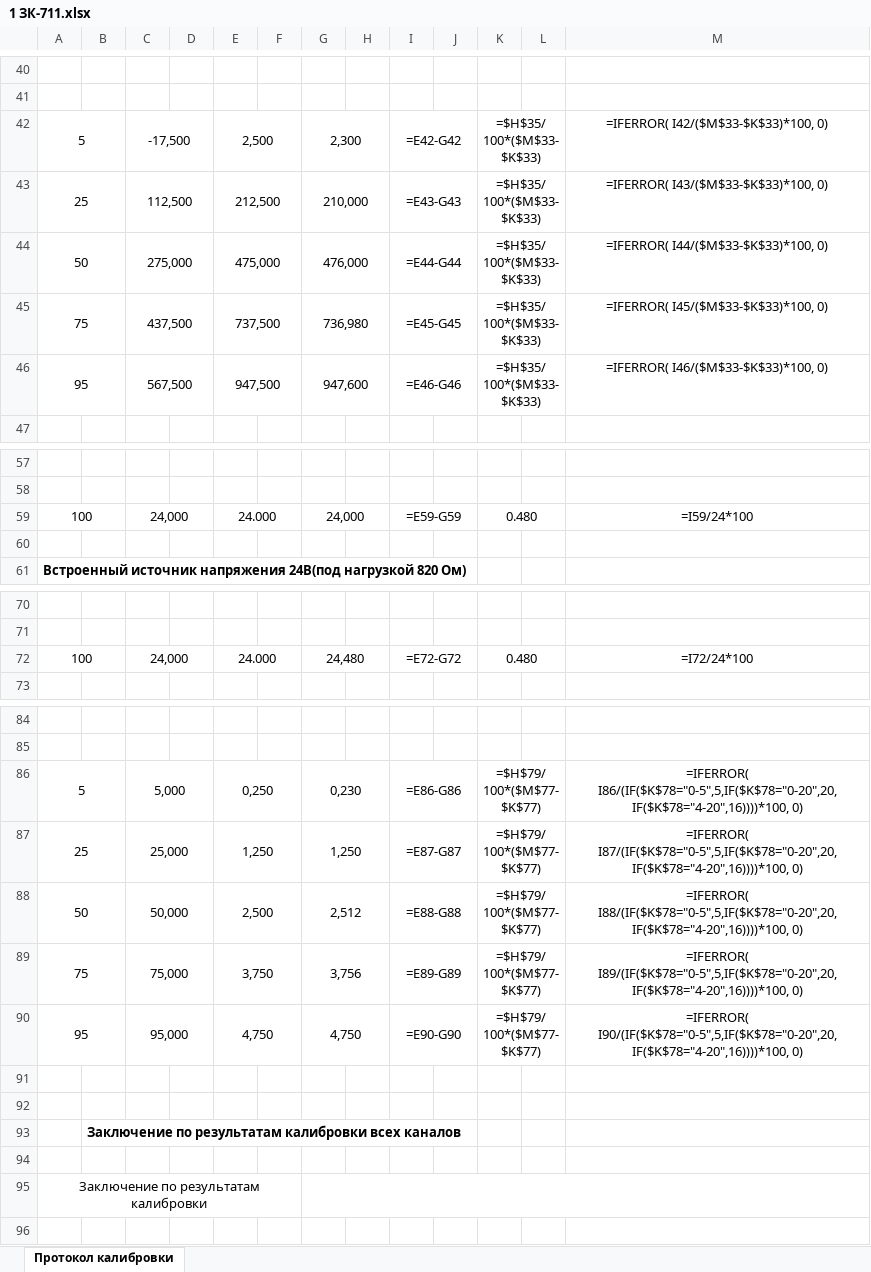
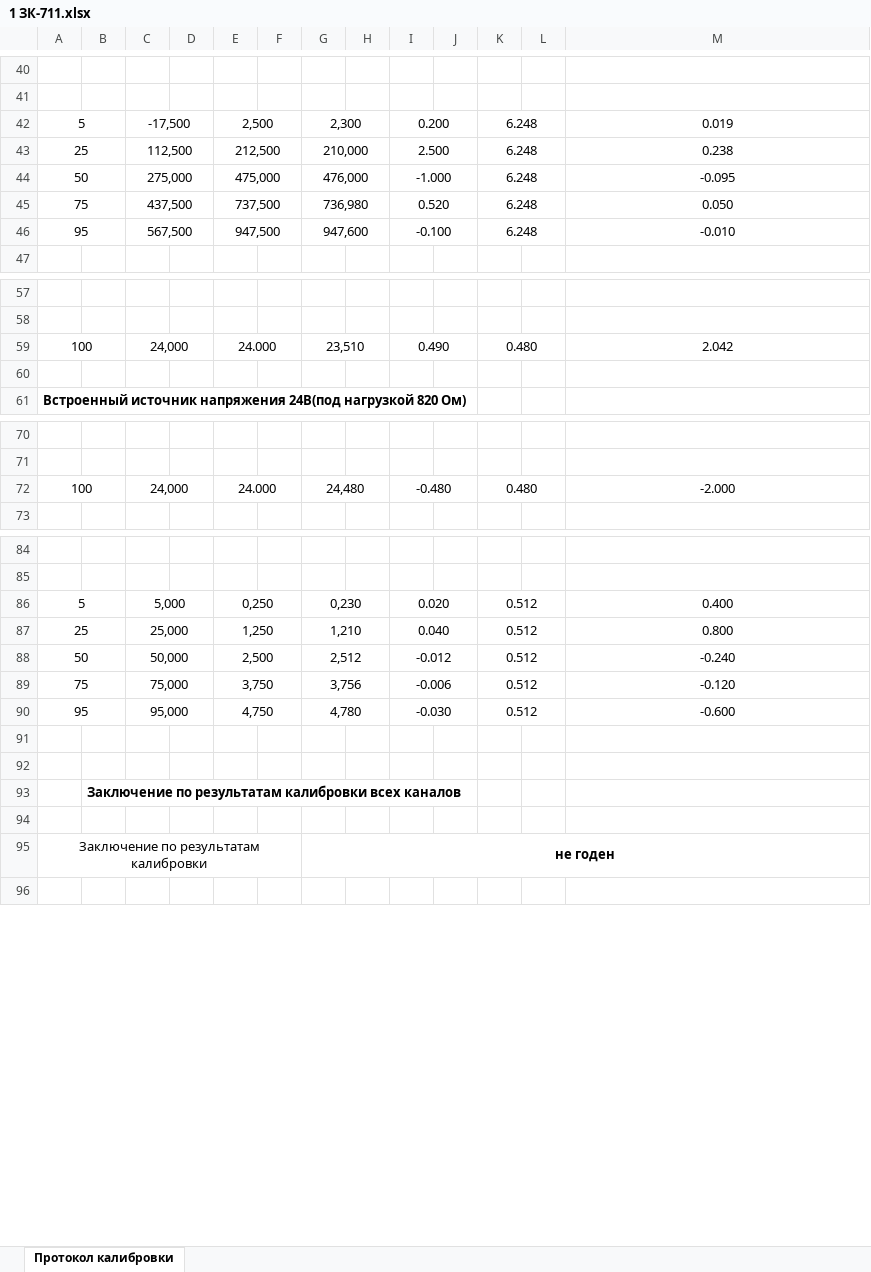
Before and after one commit to asd192/CalibrationIRT59, an Excel workbook: protocols/1 ЗК-711.xlsx, sheet Протокол калибровки, drawn as a sheet; only a part is shown, gaps mark what is left out; values as stored, in another font and other column widths than the file's, no borders; formulas without a stored value are shown as written; the diff covers the shown part only; the diff names each change by its address in the sheet, - before the commit and + after, or states it on an @@ line.

Commit message:
Правки шаблона. Добавлен вывод заключения результатов калибровки.

```diff
--- a/protocols/1 ЗК-711.xlsx (sheet Протокол калибровки)
+++ b/protocols/1 ЗК-711.xlsx (sheet Протокол калибровки)
-I42: =E42-G42
+I42: 0.200
-K42:K46: =$H$35/100*($M$33-$K$33)
+K42:K46: 6.248
-M42: =IFERROR( I42/($M$33-$K$33)*100, 0)
+M42: 0.019
-I43: =E43-G43
+I43: 2.500
-M43: =IFERROR( I43/($M$33-$K$33)*100, 0)
+M43: 0.238
-I44: =E44-G44
+I44: -1.000
-M44: =IFERROR( I44/($M$33-$K$33)*100, 0)
+M44: -0.095
-I45: =E45-G45
+I45: 0.520
-M45: =IFERROR( I45/($M$33-$K$33)*100, 0)
+M45: 0.050
-I46: =E46-G46
+I46: -0.100
-M46: =IFERROR( I46/($M$33-$K$33)*100, 0)
+M46: -0.010
-G59: 24,000
+G59: 23,510
-I59: =E59-G59
+I59: 0.490
-M59: =I59/24*100
+M59: 2.042
-I72: =E72-G72
+I72: -0.480
-M72: =I72/24*100
+M72: -2.000
-I86: =E86-G86
+I86: 0.020
-K86:K90: =$H$79/100*($M$77-$K$77)
+K86:K90: 0.512
-M86: =IFERROR( I86/(IF($K$78="0-5",5,IF($K$78="0-20",20,IF($K$78="4-20",16))))*100, 0)
+M86: 0.400
-G87: 1,250
+G87: 1,210
-I87: =E87-G87
+I87: 0.040
-M87: =IFERROR( I87/(IF($K$78="0-5",5,IF($K$78="0-20",20,IF($K$78="4-20",16))))*100, 0)
+M87: 0.800
-I88: =E88-G88
+I88: -0.012
-M88: =IFERROR( I88/(IF($K$78="0-5",5,IF($K$78="0-20",20,IF($K$78="4-20",16))))*100, 0)
+M88: -0.240
-I89: =E89-G89
+I89: -0.006
-M89: =IFERROR( I89/(IF($K$78="0-5",5,IF($K$78="0-20",20,IF($K$78="4-20",16))))*100, 0)
+M89: -0.120
-G90: 4,750
+G90: 4,780
-I90: =E90-G90
+I90: -0.030
-M90: =IFERROR( I90/(IF($K$78="0-5",5,IF($K$78="0-20",20,IF($K$78="4-20",16))))*100, 0)
+M90: -0.600
-G95: (empty)
+G95: не годен
```
Also changed, not shown: 2 edited cells elsewhere in this sheet, Template_CalibrationIRT59xx.xlsx, protocols/3 ЗК-353.xlsx, 8 other files.
